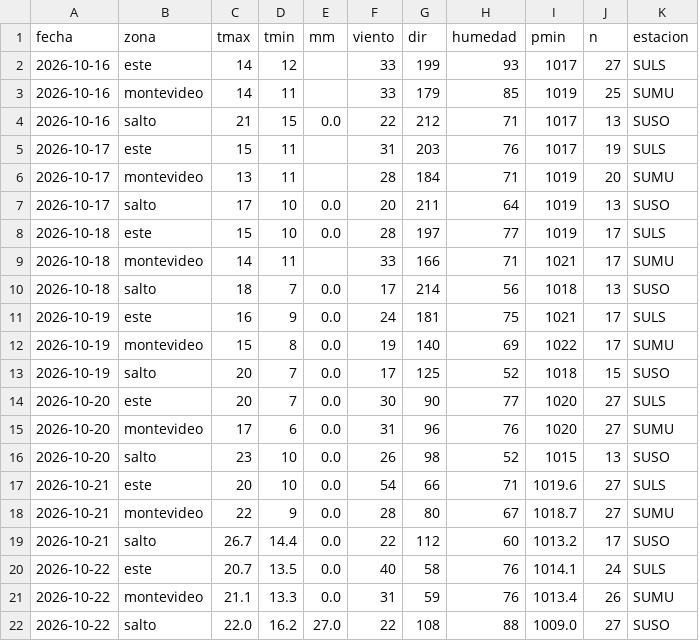
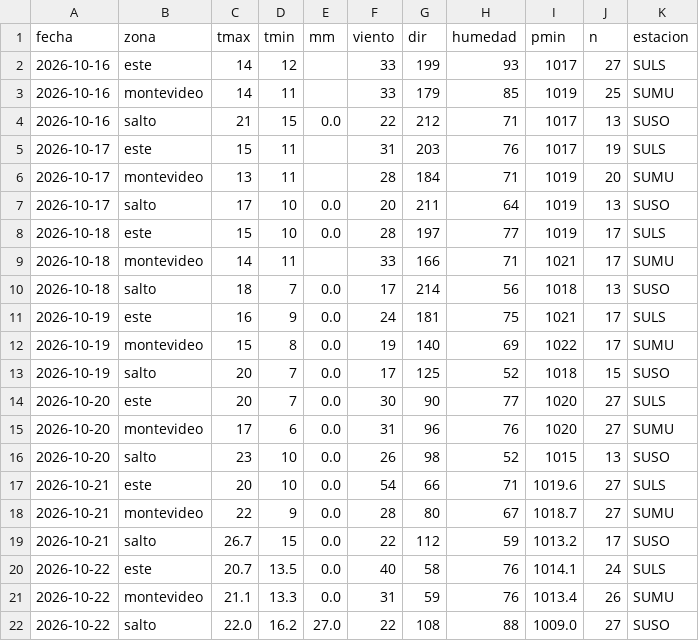
Before and after one commit to PatricioFerreira/Predictor-Noesis, a CSV file: data/historial/medido-2026-10.csv, drawn as a sheet.

```diff
--- a/data/historial/medido-2026-10.csv
+++ b/data/historial/medido-2026-10.csv
@@ -18,3 +18,3 @@ fecha,zona,tmax,tmin,mm,viento,dir,humedad,pmin,n,estacion
 2026-10-21,montevideo,22,9,0.0,28,80,67,1018.7,27,SUMU
-2026-10-21,salto,26.7,14.4,0.0,22,112,60,1013.2,17,SUSO
+2026-10-21,salto,26.7,15,0.0,22,112,59,1013.2,17,SUSO
 2026-10-22,este,20.7,13.5,0.0,40,58,76,1014.1,24,SULS
```
Also changed, not shown: data/historial/registro-2026-10.csv, 10 other files.
